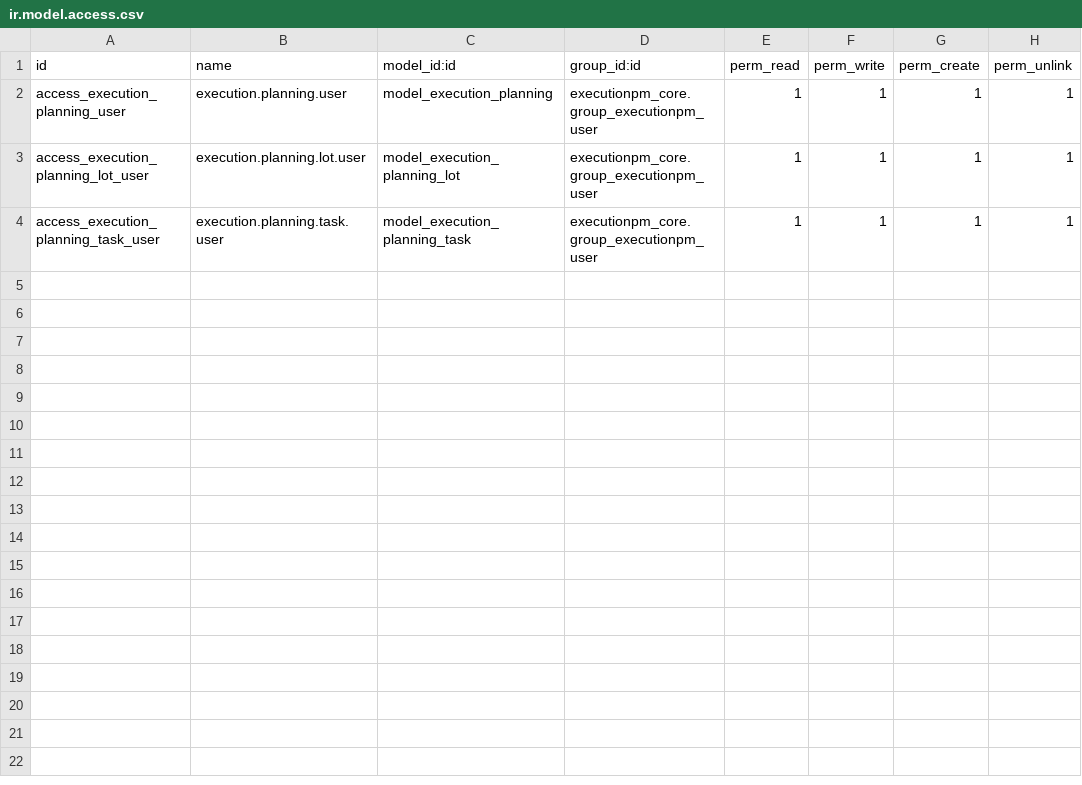
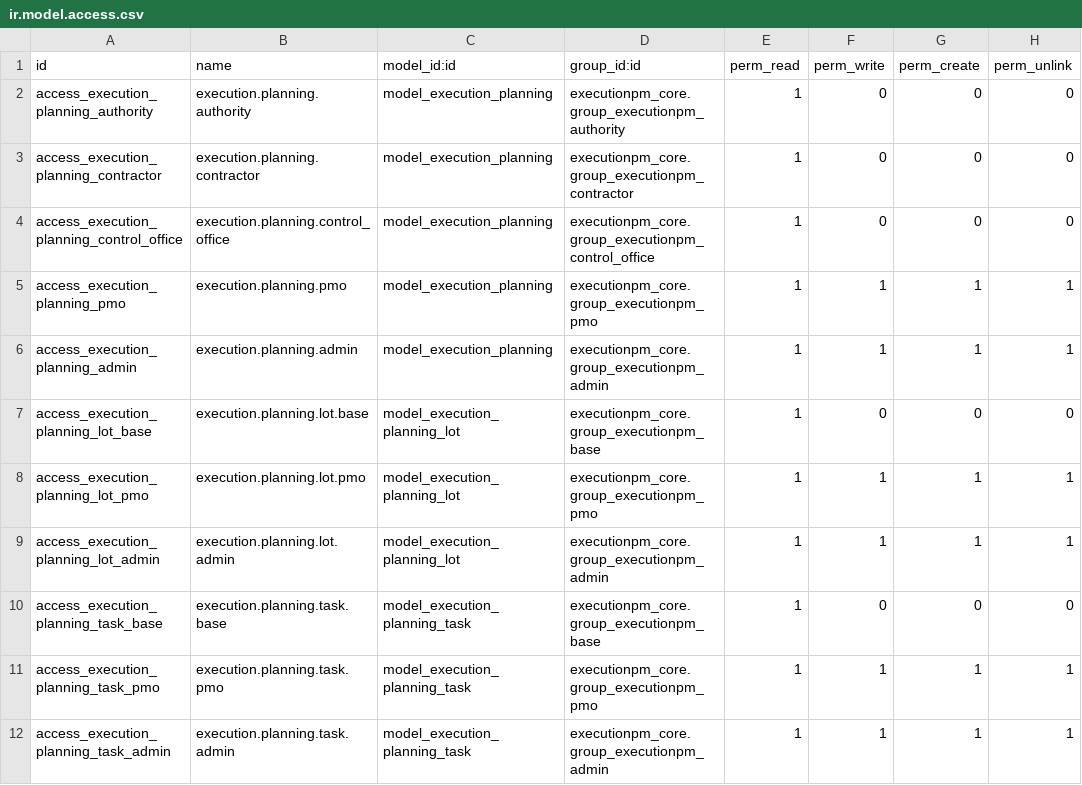
Before and after one commit to selamou-mouhamedou/odooaep, a CSV file: custom_addons/executionpm_planning/security/ir.model.access.csv, drawn as a sheet.

Commit message:
users guide

```diff
--- a/custom_addons/executionpm_planning/security/ir.model.access.csv
+++ b/custom_addons/executionpm_planning/security/ir.model.access.csv
@@ -1,4 +1,12 @@
 id,name,model_id:id,group_id:id,perm_read,perm_write,perm_create,perm_unlink
-access_execution_planning_user,execution.planning.user,model_execution_planning,executionpm_core.group_executionpm_user,1,1,1,1
-access_execution_planning_lot_user,execution.planning.lot.user,model_execution_planning_lot,executionpm_core.group_executionpm_user,1,1,1,1
-access_execution_planning_task_user,execution.planning.task.user,model_execution_planning_task,executionpm_core.group_executionpm_user,1,1,1,1
+access_execution_planning_authority,execution.planning.authority,model_execution_planning,executionpm_core.group_executionpm_authority,1,0,0,0
+access_execution_planning_contractor,execution.planning.contractor,model_execution_planning,executionpm_core.group_executionpm_contractor,1,0,0,0
+access_execution_planning_control_office,execution.planning.control_office,model_execution_planning,executionpm_core.group_executionpm_control_office,1,0,0,0
+access_execution_planning_pmo,execution.planning.pmo,model_execution_planning,executionpm_core.group_executionpm_pmo,1,1,1,1
+access_execution_planning_admin,execution.planning.admin,model_execution_planning,executionpm_core.group_executionpm_admin,1,1,1,1
+access_execution_planning_lot_base,execution.planning.lot.base,model_execution_planning_lot,executionpm_core.group_executionpm_base,1,0,0,0
+access_execution_planning_lot_pmo,execution.planning.lot.pmo,model_execution_planning_lot,executionpm_core.group_executionpm_pmo,1,1,1,1
+access_execution_planning_lot_admin,execution.planning.lot.admin,model_execution_planning_lot,executionpm_core.group_executionpm_admin,1,1,1,1
+access_execution_planning_task_base,execution.planning.task.base,model_execution_planning_task,executionpm_core.group_executionpm_base,1,0,0,0
+access_execution_planning_task_pmo,execution.planning.task.pmo,model_execution_planning_task,executionpm_core.group_executionpm_pmo,1,1,1,1
+access_execution_planning_task_admin,execution.planning.task.admin,model_execution_planning_task,executionpm_core.group_executionpm_admin,1,1,1,1
```
Also changed, not shown: custom_addons/executionpm_alerts/security/ir.model.access.csv, custom_addons/executionpm_core/security/ir.model.access.csv, 37 other files.
